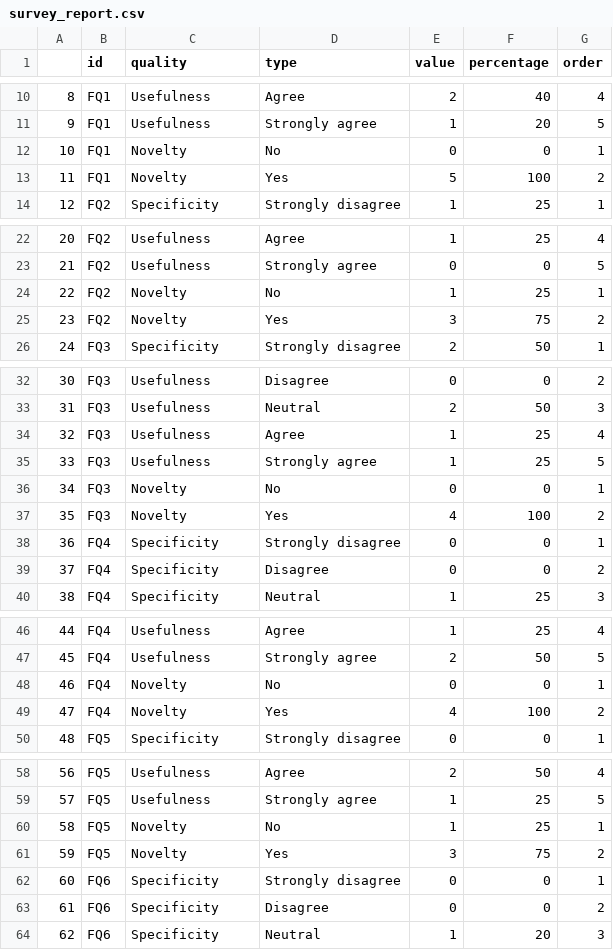
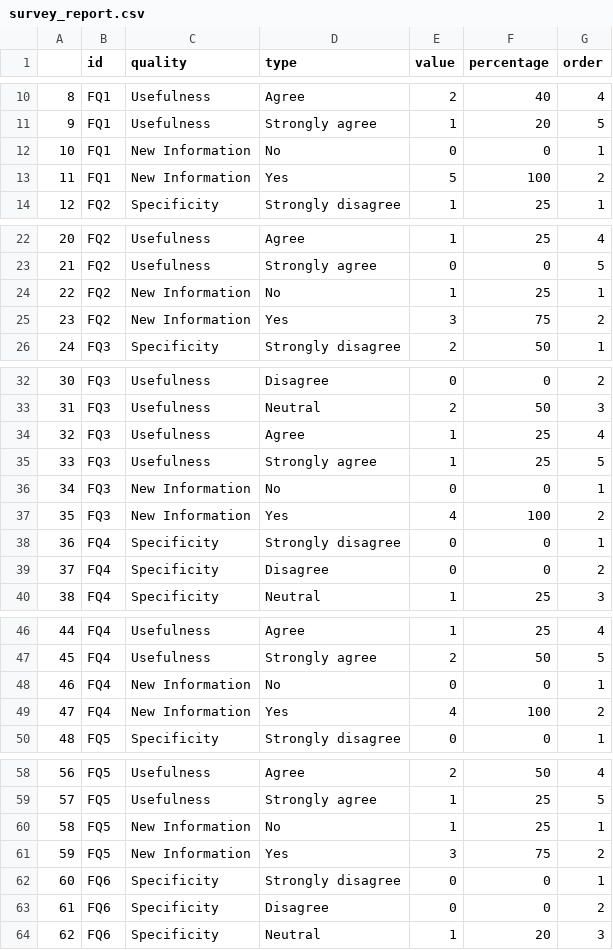
Before and after one commit to imranraad07/BugReportQA, a CSV file: visualization/survey_report.csv, drawn as a sheet; only a part is shown, gaps mark what is left out; the diff covers the shown part only.

Commit message:
Novelty renamed to New Information

```diff
--- a/visualization/survey_report.csv
+++ b/visualization/survey_report.csv
@@ -11,4 +11,4 @@
 9,FQ1,Usefulness,Strongly agree,1,20,5
-10,FQ1,Novelty,No,0,0,1
-11,FQ1,Novelty,Yes,5,100,2
+10,FQ1,New Information,No,0,0,1
+11,FQ1,New Information,Yes,5,100,2
 12,FQ2,Specificity,Strongly disagree,1,25,1
@@ -23,4 +23,4 @@
 21,FQ2,Usefulness,Strongly agree,0,0,5
-22,FQ2,Novelty,No,1,25,1
-23,FQ2,Novelty,Yes,3,75,2
+22,FQ2,New Information,No,1,25,1
+23,FQ2,New Information,Yes,3,75,2
 24,FQ3,Specificity,Strongly disagree,2,50,1
@@ -35,4 +35,4 @@
 33,FQ3,Usefulness,Strongly agree,1,25,5
-34,FQ3,Novelty,No,0,0,1
-35,FQ3,Novelty,Yes,4,100,2
+34,FQ3,New Information,No,0,0,1
+35,FQ3,New Information,Yes,4,100,2
 36,FQ4,Specificity,Strongly disagree,0,0,1
@@ -47,4 +47,4 @@
 45,FQ4,Usefulness,Strongly agree,2,50,5
-46,FQ4,Novelty,No,0,0,1
-47,FQ4,Novelty,Yes,4,100,2
+46,FQ4,New Information,No,0,0,1
+47,FQ4,New Information,Yes,4,100,2
 48,FQ5,Specificity,Strongly disagree,0,0,1
@@ -59,4 +59,4 @@
 57,FQ5,Usefulness,Strongly agree,1,25,5
-58,FQ5,Novelty,No,1,25,1
-59,FQ5,Novelty,Yes,3,75,2
+58,FQ5,New Information,No,1,25,1
+59,FQ5,New Information,Yes,3,75,2
 60,FQ6,Specificity,Strongly disagree,0,0,1
```
Also changed, not shown: 16 edited cells elsewhere in this file, 4 other files.
